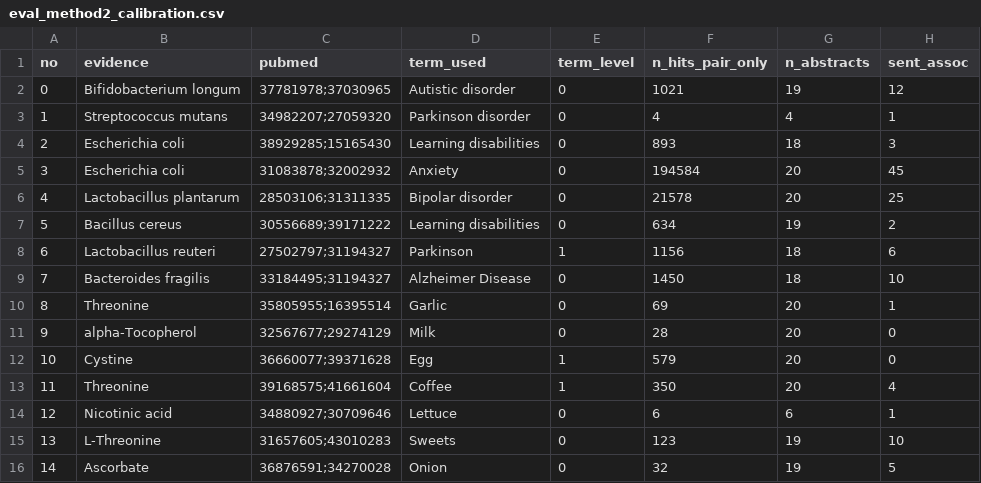
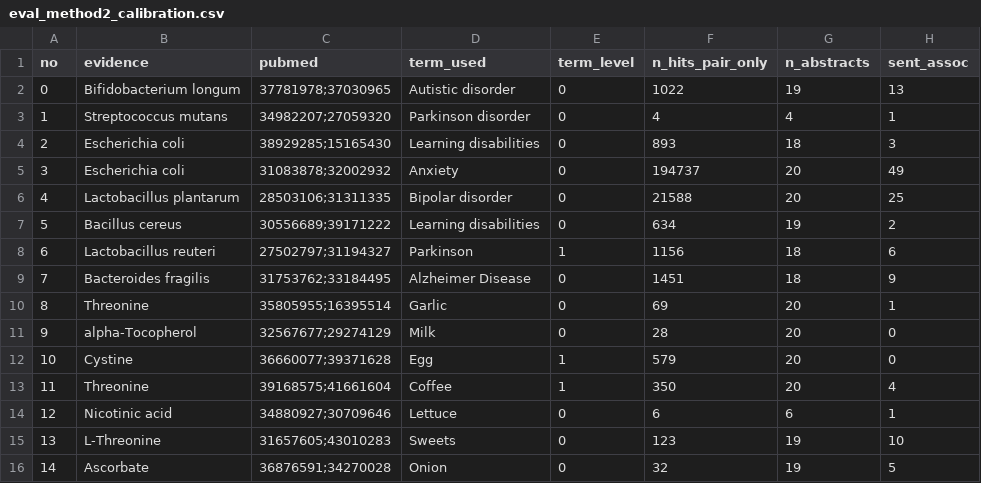
Before and after one commit to sunnyisyoosun/food4kg, a CSV file: ourkg/out/eval_method2_calibration.csv, drawn as a sheet; only a part is shown; the diff names each change by its address in the sheet, - before the commit and + after, or states it on an @@ line.

```diff
--- a/ourkg/out/eval_method2_calibration.csv
+++ b/ourkg/out/eval_method2_calibration.csv
-F2 (n_hits_pair_only): 1021
+F2 (n_hits_pair_only): 1022
-H2 (sent_assoc): 12
+H2 (sent_assoc): 13
-F5 (n_hits_pair_only): 194584
+F5 (n_hits_pair_only): 194737
-H5 (sent_assoc): 45
+H5 (sent_assoc): 49
-F6 (n_hits_pair_only): 21578
+F6 (n_hits_pair_only): 21588
-C9 (pubmed): 33184495;31194327
+C9 (pubmed): 31753762;33184495
-F9 (n_hits_pair_only): 1450
+F9 (n_hits_pair_only): 1451
-H9 (sent_assoc): 10
+H9 (sent_assoc): 9
```
Also changed, not shown: ourkg/out/e_mode_comparison.csv, ourkg/out/eval_method2.csv, 3 other files.
